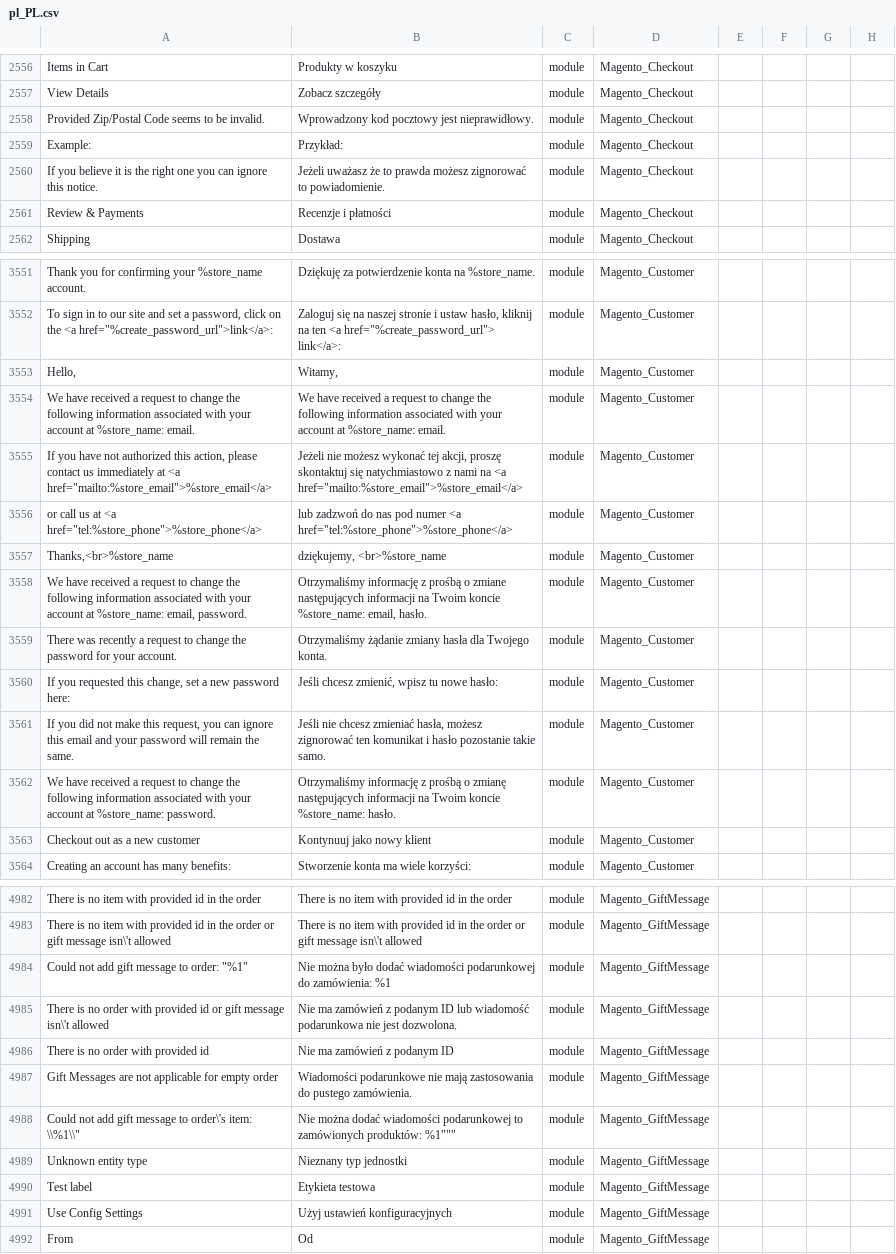
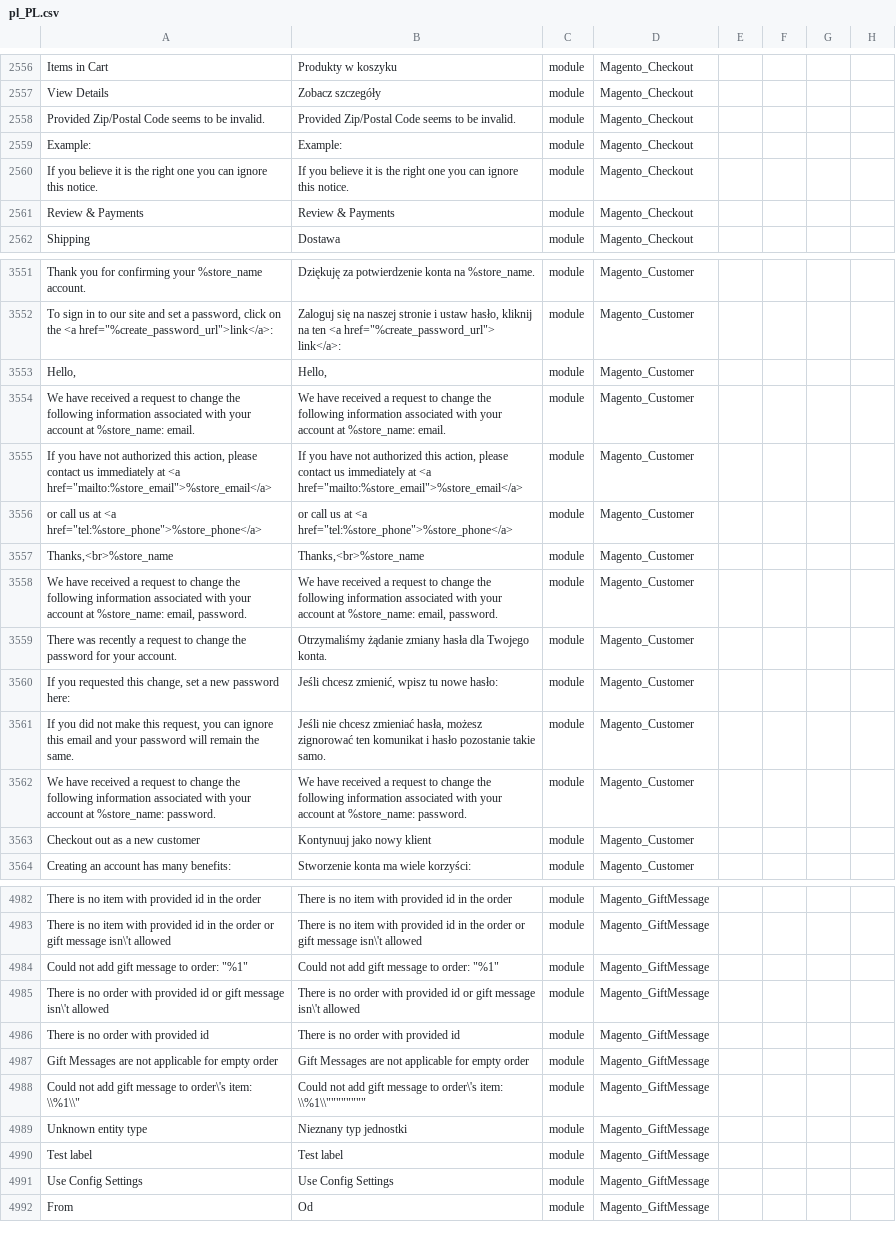
Before and after one commit to SnowdogApps/magento2-pl_pl, a CSV file: pl_PL.csv, drawn as a sheet; only a part is shown, gaps mark what is left out; the diff covers the shown part only; the diff names each change by its address in the sheet, - before the commit and + after, or states it on an @@ line.

Commit message:
Revert "Pull from Crowdin"
This reverts commit 75370c9db034b48eb88458d03ce23a1b67d26691.

```diff
--- a/pl_PL.csv
+++ b/pl_PL.csv
-B2558: Wprowadzony kod pocztowy jest nieprawidłowy.
+B2558: Provided Zip/Postal Code seems to be invalid.
-B2559: Przykład:
+B2559: Example:
-B2560: Jeżeli uważasz że to prawda możesz zignorować to powiadomienie.
+B2560: If you believe it is the right one you can ignore this notice.
-B2561: Recenzje i płatności
+B2561: Review & Payments
-B3553: Witamy,
+B3553: Hello,
-B3555: Jeżeli nie możesz wykonać tej akcji, proszę skontaktuj się natychmiastowo z nami na <a href="mailto:%store_email">%store_email</a>
+B3555: If you have not authorized this action, please contact us immediately at <a href="mailto:%store_email">%store_email</a>
-B3556: lub zadzwoń do nas pod numer <a href="tel:%store_phone">%store_phone</a>
+B3556: or call us at <a href="tel:%store_phone">%store_phone</a>
-B3557: dziękujemy, <br>%store_name
+B3557: Thanks,<br>%store_name
-B3558: Otrzymaliśmy informację z prośbą o zmiane następujących informacji na Twoim koncie %store_name: email, hasło.
+B3558: We have received a request to change the following information associated with your account at %store_name: email, password.
-B3562: Otrzymaliśmy informację z prośbą o zmianę następujących informacji na Twoim koncie %store_name: hasło.
+B3562: We have received a request to change the following information associated with your account at %store_name: password.
-B4984: Nie można było dodać wiadomości podarunkowej do zamówienia: %1
+B4984: Could not add gift message to order: "%1"
-B4985: Nie ma zamówień z podanym ID lub wiadomość podarunkowa nie jest dozwolona.
+B4985: There is no order with provided id or gift message isn\'t allowed
-B4986: Nie ma zamówień z podanym ID
+B4986: There is no order with provided id
-B4987: Wiadomości podarunkowe nie mają zastosowania do pustego zamówienia.
+B4987: Gift Messages are not applicable for empty order
-B4988: Nie można dodać wiadomości podarunkowej to zamówionych produktów: %1"""
+B4988: Could not add gift message to order\'s item: \\%1\\""""""""
-B4990: Etykieta testowa
+B4990: Test label
-B4991: Użyj ustawień konfiguracyjnych
+B4991: Use Config Settings
```
Also changed, not shown: 74 edited cells elsewhere in this file.
